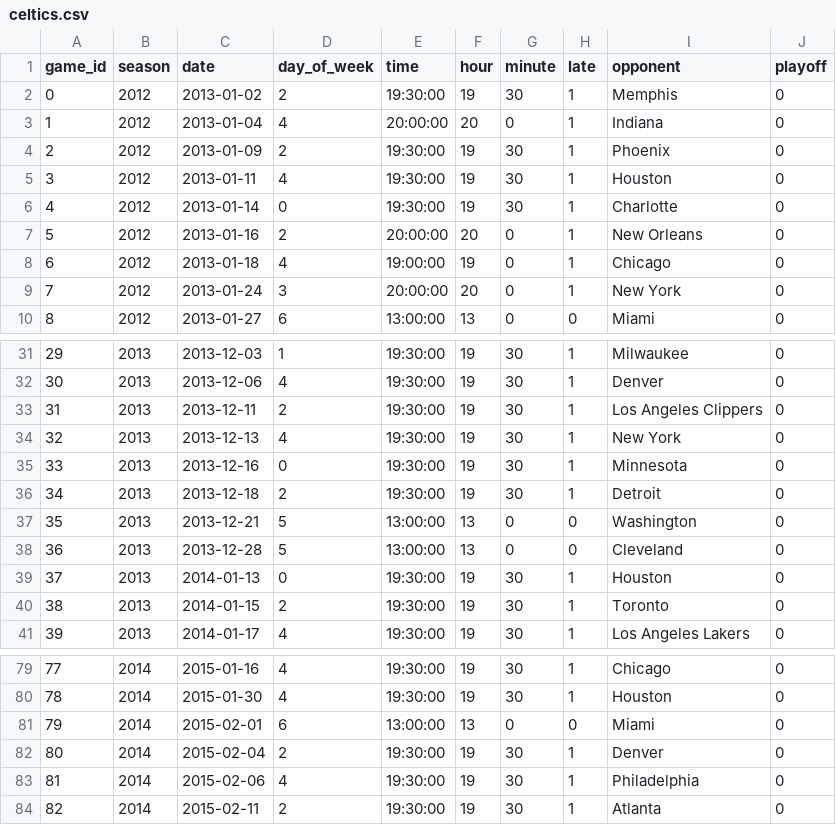
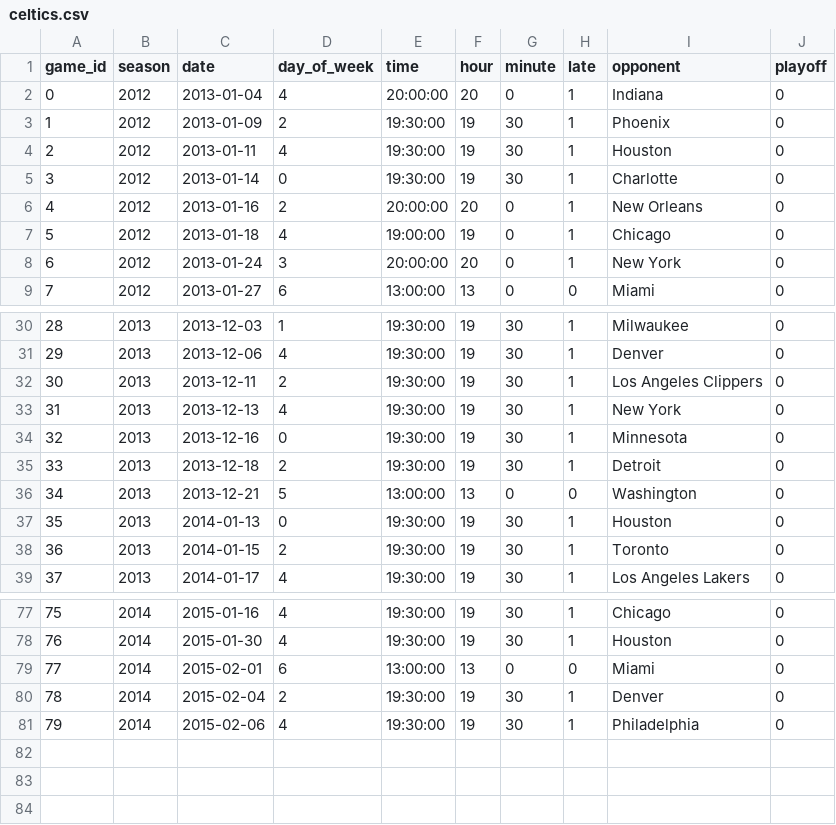
Before and after one commit to micahlanier/cs171-gameday, a CSV file: data/celtics.csv, drawn as a sheet; only a part is shown, gaps mark what is left out; removed rows and columns are numbered as before the commit, all else as after; the diff names each change by its address in the sheet, - before the commit and + after, or states it on an @@ line.

```diff
--- a/data/celtics.csv
+++ b/data/celtics.csv
-row 2: 0 | 2012 | 2013-01-02 | 2 | 19:30:00 | 19 | 30 | 1 | Memphis | 0
@@ column A (game_id) renumbered between rows 2 and 81 @@
-row 38: 36 | 2013 | 2013-12-28 | 5 | 13:00:00 | 13 | 0 | 0 | Cleveland | 0
-row 84: 82 | 2014 | 2015-02-11 | 2 | 19:30:00 | 19 | 30 | 1 | Atlanta | 0
```
Also changed, not shown: data/bruins_postgame.csv, data/celtics_postgame.csv, 5 other files.
